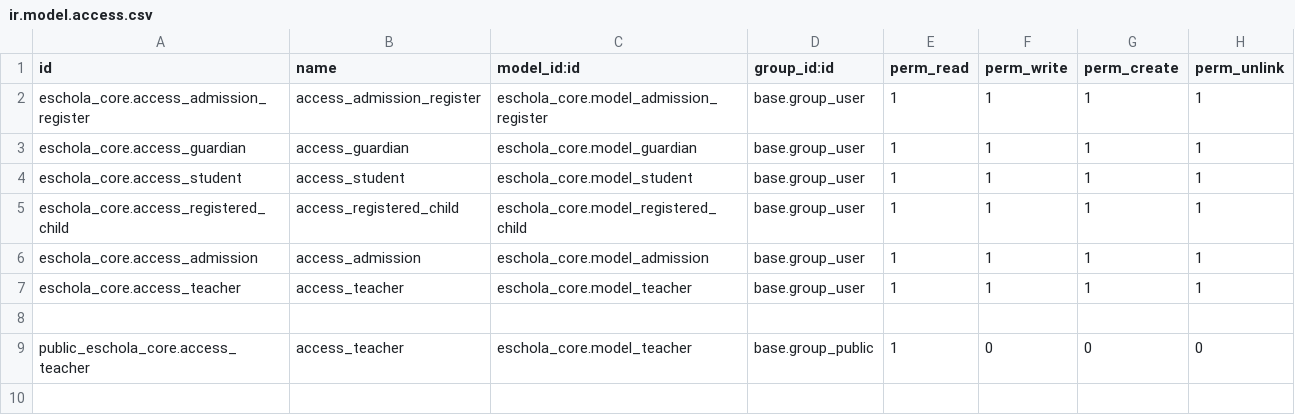
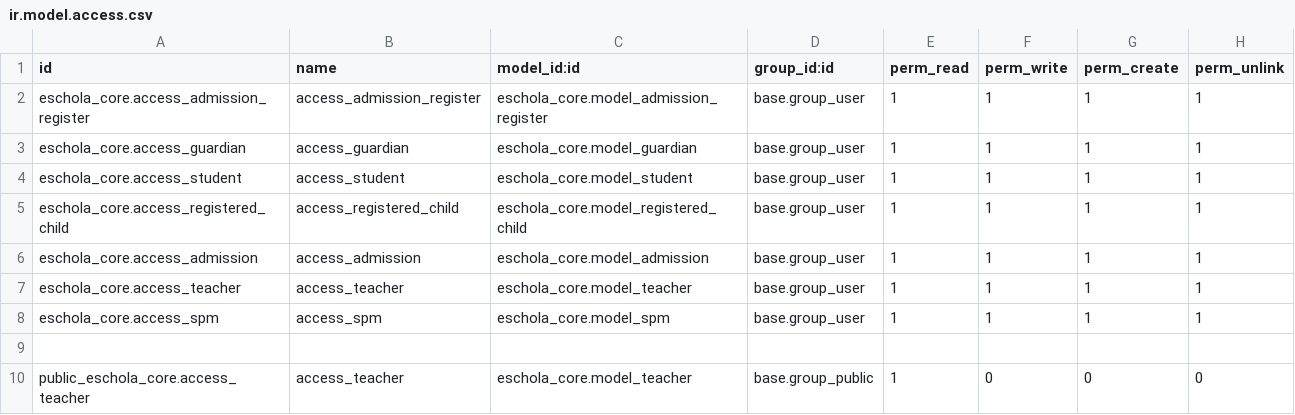
Before and after one commit to izumiofficial/eschola, a CSV file: eschola_core/security/ir.model.access.csv, drawn as a sheet.

Commit message:
[IMP] Complete SPM model

```diff
--- a/eschola_core/security/ir.model.access.csv
+++ b/eschola_core/security/ir.model.access.csv
@@ -7,2 +7,3 @@ eschola_core.access_admission,access_admission,eschola_core.model_admission,base
 eschola_core.access_teacher,access_teacher,eschola_core.model_teacher,base.group_user,1,1,1,1
+eschola_core.access_spm,access_spm,eschola_core.model_spm,base.group_user,1,1,1,1
 
```
Also changed, not shown: 6 other files.
